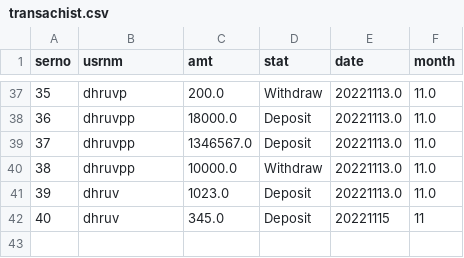
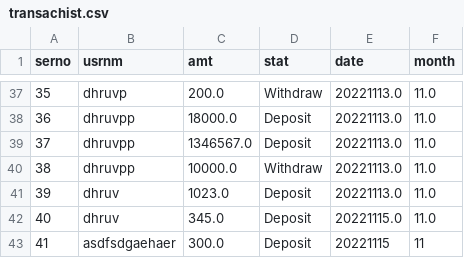
Before and after one commit to dhruvpatidar359/ATM--main, a CSV file: transachist.csv, drawn as a sheet; only a part is shown, gaps mark what is left out.

```diff
--- a/transachist.csv
+++ b/transachist.csv
@@ -41,2 +41,3 @@ serno,usrnm,amt,stat,date,month
 39,dhruv,1023.0,Deposit,20221113.0,11.0
-40,dhruv,345.0,Deposit,20221115,11
+40,dhruv,345.0,Deposit,20221115.0,11.0
+41,asdfsdgaehaer,300.0,Deposit,20221115,11
```
Also changed, not shown: logindata.csv, 3 other files.
